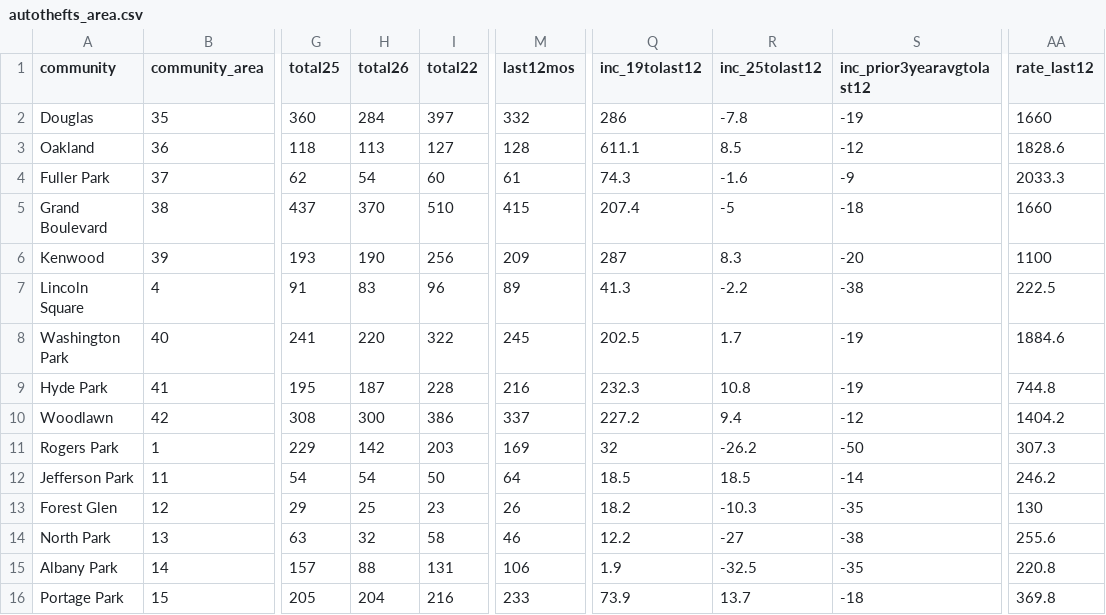
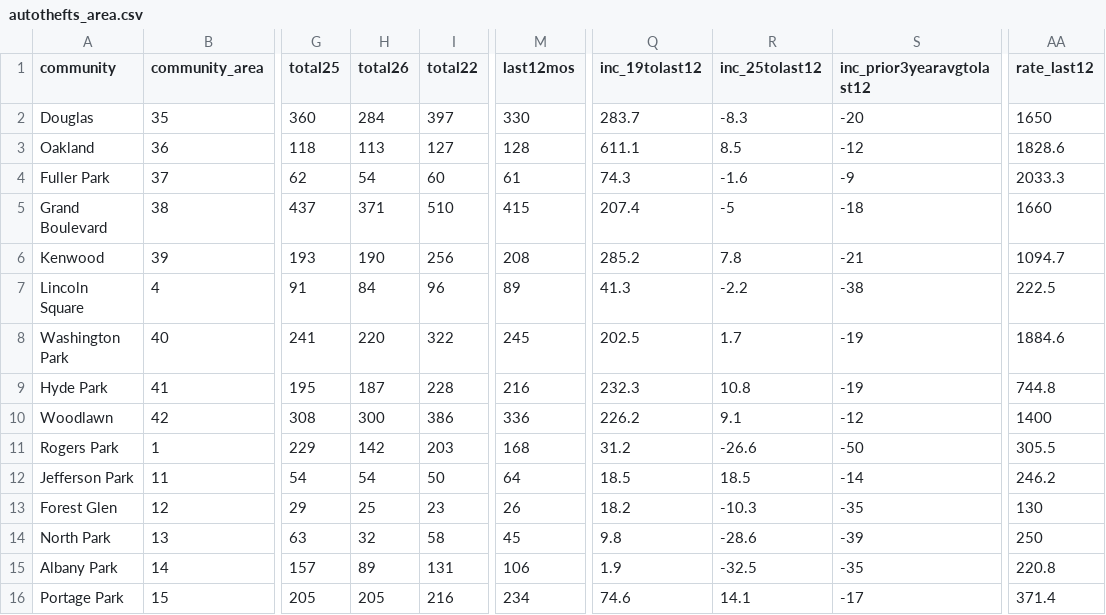
Before and after one commit to abcotvdata/safetytracker_chicago, a CSV file: data/output/areas/autothefts_area.csv, drawn as a sheet; only a part is shown, gaps mark what is left out; the diff covers the shown part only; the diff names each change by its address in the sheet, - before the commit and + after, or states it on an @@ line.

```diff
--- a/data/output/areas/autothefts_area.csv
+++ b/data/output/areas/autothefts_area.csv
-M2 (last12mos): 332
+M2 (last12mos): 330
-Q2 (inc_19tolast12): 286
+Q2 (inc_19tolast12): 283.7
-R2 (inc_25tolast12): -7.8
+R2 (inc_25tolast12): -8.3
-S2 (inc_prior3yearavgtolast12): -19
+S2 (inc_prior3yearavgtolast12): -20
-AA2 (rate_last12): 1660
+AA2 (rate_last12): 1650
-H5 (total26): 370
+H5 (total26): 371
-M6 (last12mos): 209
+M6 (last12mos): 208
-Q6 (inc_19tolast12): 287
+Q6 (inc_19tolast12): 285.2
-R6 (inc_25tolast12): 8.3
+R6 (inc_25tolast12): 7.8
-S6 (inc_prior3yearavgtolast12): -20
+S6 (inc_prior3yearavgtolast12): -21
-AA6 (rate_last12): 1100
+AA6 (rate_last12): 1094.7
-H7 (total26): 83
+H7 (total26): 84
-M10 (last12mos): 337
+M10 (last12mos): 336
-Q10 (inc_19tolast12): 227.2
+Q10 (inc_19tolast12): 226.2
-R10 (inc_25tolast12): 9.4
+R10 (inc_25tolast12): 9.1
-AA10 (rate_last12): 1404.2
+AA10 (rate_last12): 1400
-M11 (last12mos): 169
+M11 (last12mos): 168
-Q11 (inc_19tolast12): 32
+Q11 (inc_19tolast12): 31.2
-R11 (inc_25tolast12): -26.2
+R11 (inc_25tolast12): -26.6
-AA11 (rate_last12): 307.3
+AA11 (rate_last12): 305.5
-M14 (last12mos): 46
+M14 (last12mos): 45
-Q14 (inc_19tolast12): 12.2
+Q14 (inc_19tolast12): 9.8
-R14 (inc_25tolast12): -27
+R14 (inc_25tolast12): -28.6
-S14 (inc_prior3yearavgtolast12): -38
+S14 (inc_prior3yearavgtolast12): -39
-AA14 (rate_last12): 255.6
+AA14 (rate_last12): 250
-H15 (total26): 88
+H15 (total26): 89
-H16 (total26): 204
+H16 (total26): 205
-M16 (last12mos): 233
+M16 (last12mos): 234
-Q16 (inc_19tolast12): 73.9
+Q16 (inc_19tolast12): 74.6
-R16 (inc_25tolast12): 13.7
+R16 (inc_25tolast12): 14.1
-S16 (inc_prior3yearavgtolast12): -18
+S16 (inc_prior3yearavgtolast12): -17
-AA16 (rate_last12): 369.8
+AA16 (rate_last12): 371.4
```
Also changed, not shown: 167 edited cells elsewhere in this file, data/output/areas/area_category.csv, data/output/areas/area_type.csv, 52 other files.
